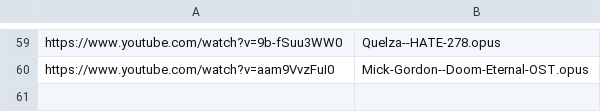
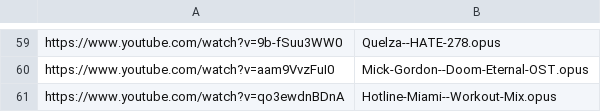
Before and after one commit to MordecaiMalignatus/work-music, a CSV file: dl_store.csv, drawn as a sheet; only a part is shown, gaps mark what is left out.

Commit message:
Set: Hotline-Miami -- Workout-Mix

```diff
--- a/dl_store.csv
+++ b/dl_store.csv
@@ -60 +60,2 @@ https://www.youtube.com/watch?v=9b-fSuu3WW0,Quelza--HATE-278.opus
 https://www.youtube.com/watch?v=aam9VvzFuI0,Mick-Gordon--Doom-Eternal-OST.opus
+https://www.youtube.com/watch?v=qo3ewdnBDnA,Hotline-Miami--Workout-Mix.opus
```
